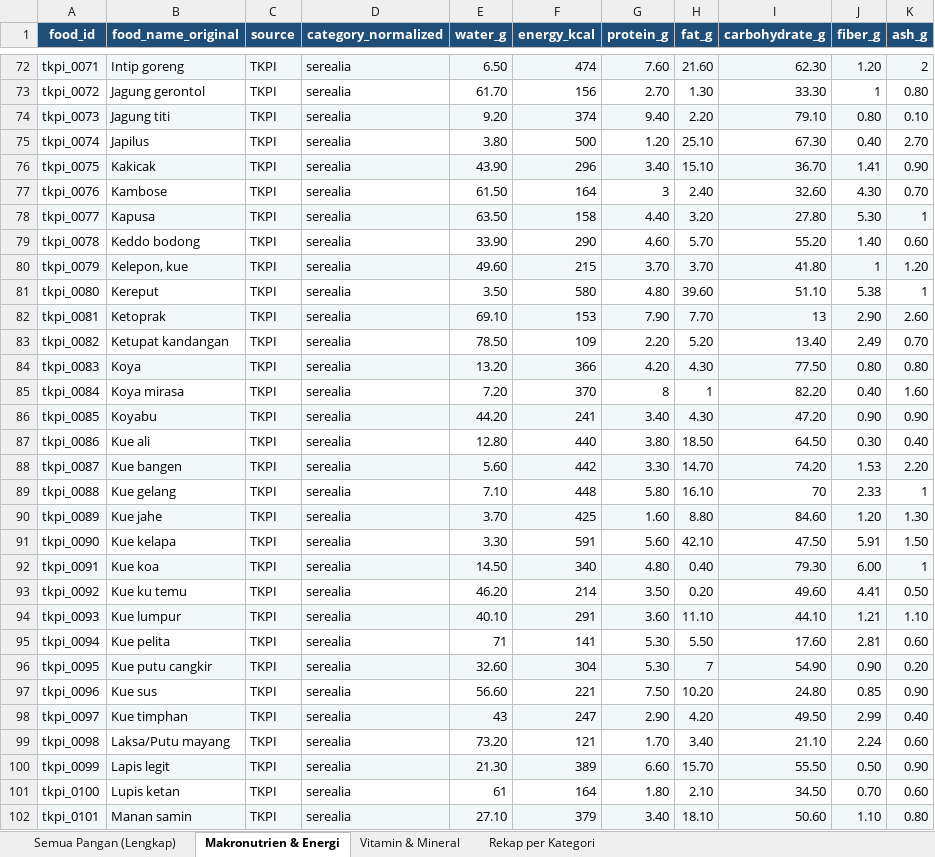
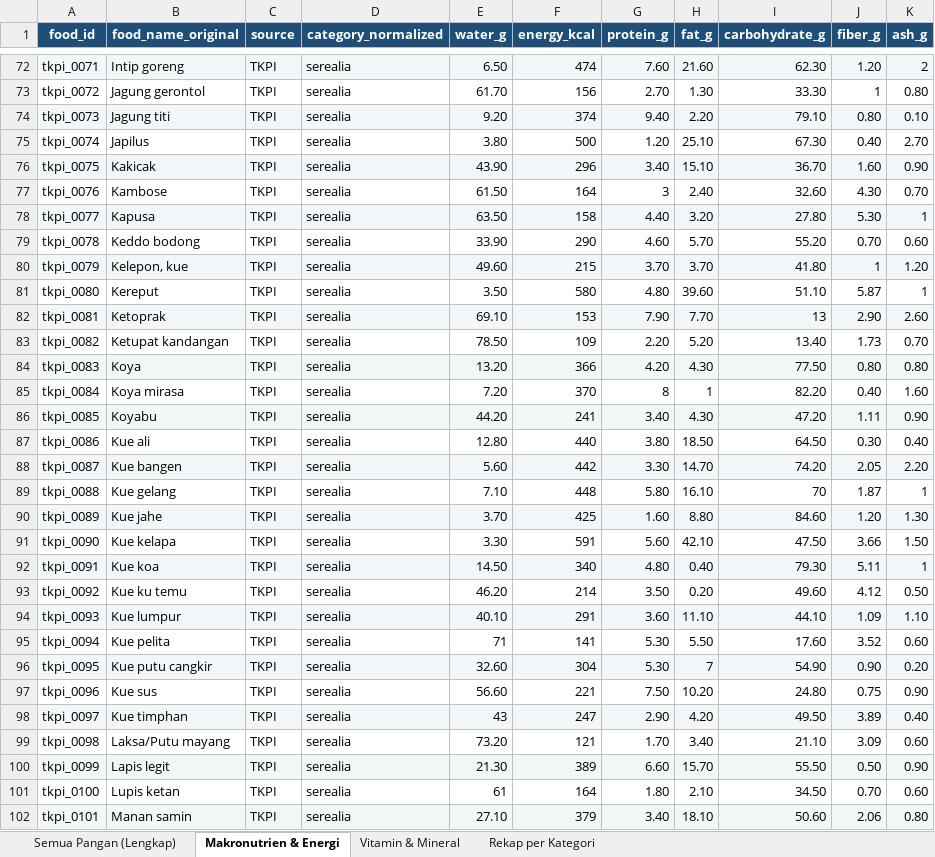
Before and after one commit to intanypurbasari/food-nutrition, an Excel workbook: data_processed/nutrition_repository_imputed.xlsx, sheet Makronutrien & Energi, drawn as a sheet; only a part is shown, gaps mark what is left out; values as stored, in another font and other column widths than the file's, no borders; the diff covers the shown part only; the diff names each change by its address in the sheet, - before the commit and + after, or states it on an @@ line.

```diff
--- a/data_processed/nutrition_repository_imputed.xlsx (sheet Makronutrien & Energi)
+++ b/data_processed/nutrition_repository_imputed.xlsx (sheet Makronutrien & Energi)
-J76 (fiber_g): 1.41
+J76 (fiber_g): 1.60
-J79 (fiber_g): 1.40
+J79 (fiber_g): 0.70
-J81 (fiber_g): 5.38
+J81 (fiber_g): 5.87
-J83 (fiber_g): 2.49
+J83 (fiber_g): 1.73
-J86 (fiber_g): 0.90
+J86 (fiber_g): 1.11
-J88 (fiber_g): 1.53
+J88 (fiber_g): 2.05
-J89 (fiber_g): 2.33
+J89 (fiber_g): 1.87
-J91 (fiber_g): 5.91
+J91 (fiber_g): 3.66
-J92 (fiber_g): 6.00
+J92 (fiber_g): 5.11
-J93 (fiber_g): 4.41
+J93 (fiber_g): 4.12
-J94 (fiber_g): 1.21
+J94 (fiber_g): 1.09
-J95 (fiber_g): 2.81
+J95 (fiber_g): 3.52
-J97 (fiber_g): 0.85
+J97 (fiber_g): 0.75
-J98 (fiber_g): 2.99
+J98 (fiber_g): 3.89
-J99 (fiber_g): 2.24
+J99 (fiber_g): 3.09
-J102 (fiber_g): 1.10
+J102 (fiber_g): 2.06
```
Also changed, not shown: 199 edited cells elsewhere in this sheet, sheet Semua Pangan (Lengkap), sheet Vitamin & Mineral, sheet Rekap per Kategori, 32 other files.
